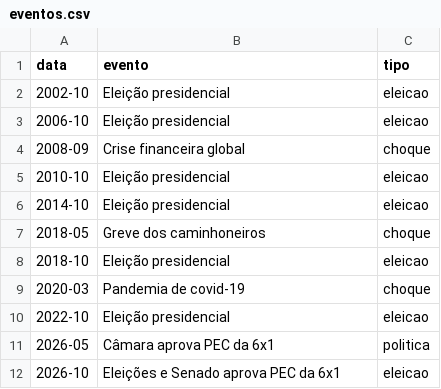
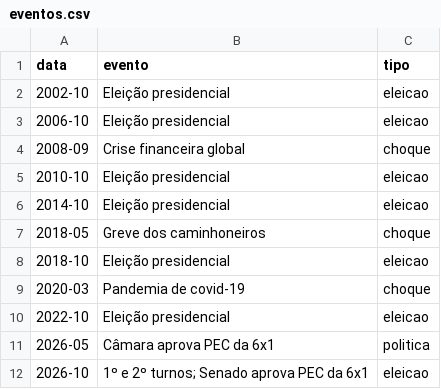
Before and after one commit to alexandrepsaldanha/monitor-incerteza-economica, a CSV file: data/eventos.csv, drawn as a sheet.

Commit message:
Janela de coleta e segundo turno de 2026

```diff
--- a/data/eventos.csv
+++ b/data/eventos.csv
@@ -11,2 +11,2 @@ data,evento,tipo
 2026-05,Câmara aprova PEC da 6x1,politica
-2026-10,Eleições e Senado aprova PEC da 6x1,eleicao
+2026-10,"1º e 2º turnos; Senado aprova PEC da 6x1",eleicao
```
Also changed, not shown: 5 other files.
